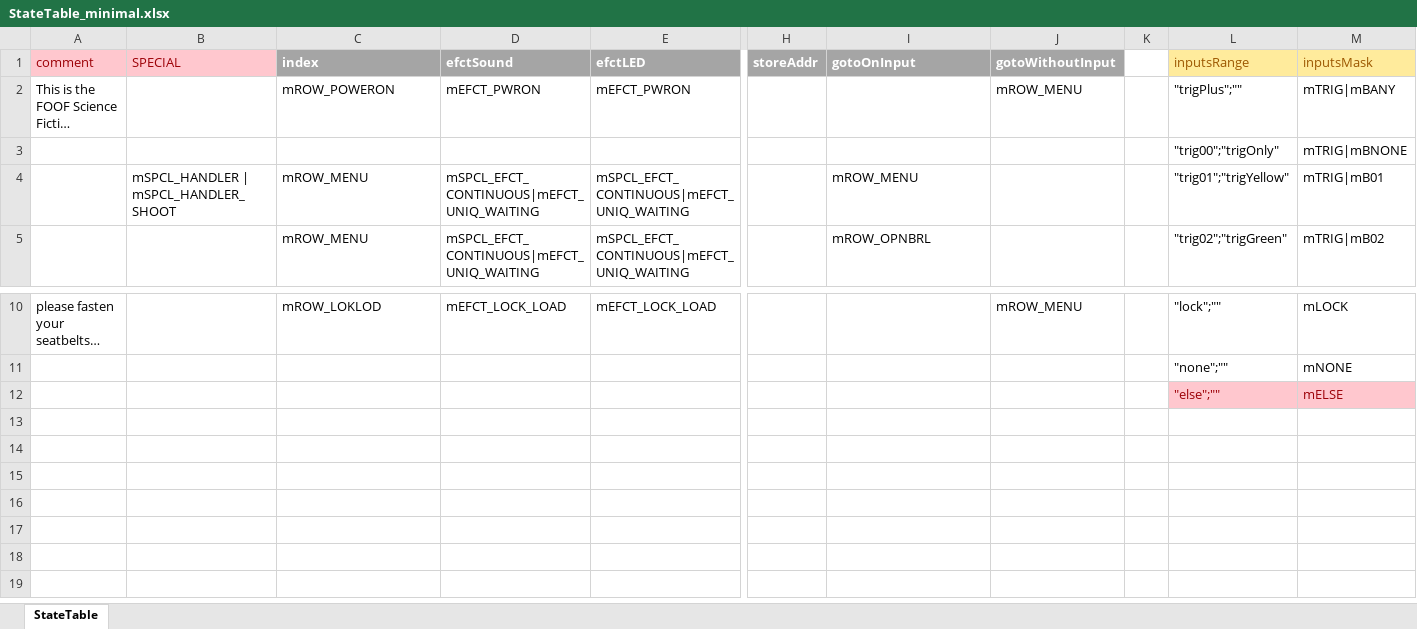
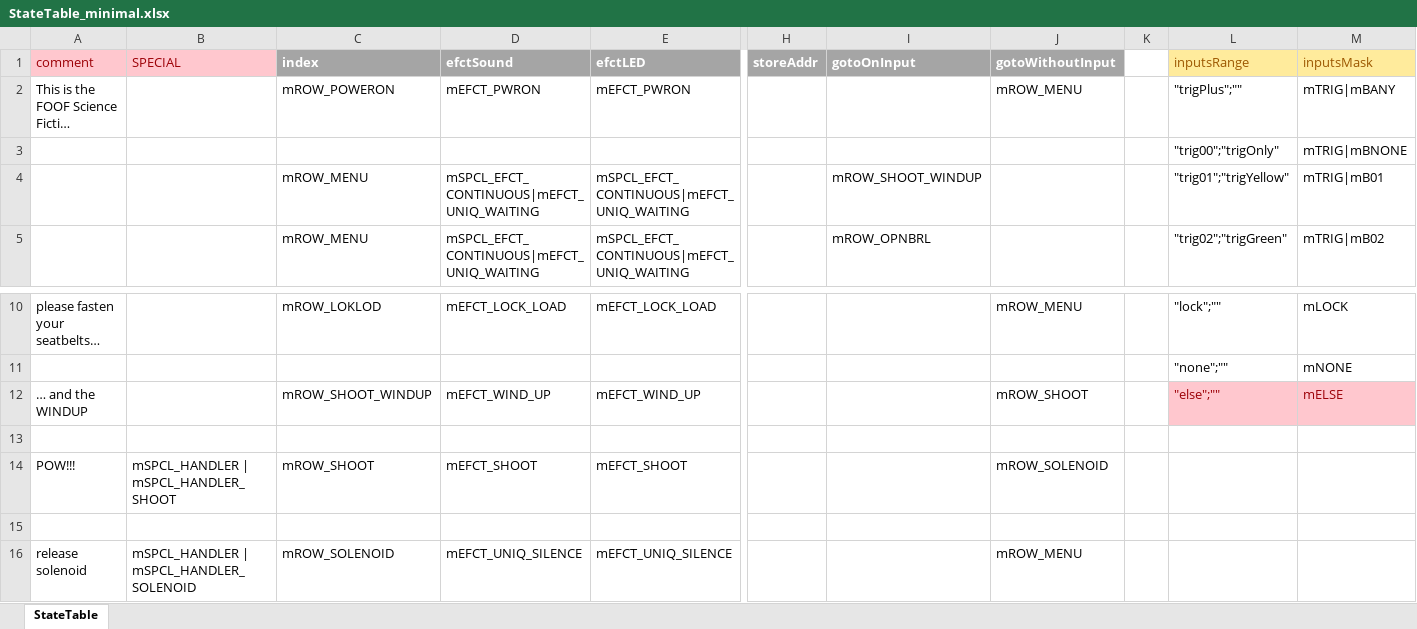
Before and after one commit to Mark-MDO47/RubberBandGun, an Excel workbook: RBG_arduino/StateTable_minimal.xlsx, sheet StateTable, drawn as a sheet; only a part is shown, gaps mark what is left out; long unchanged cells end in …; values as stored, in another font and other column widths than the file's, no borders; addresses are those after the commit; rows hold the shown columns only; the diff names each change by its address in the sheet, - before the commit and + after, or states it on an @@ line.

Commit message:
make use of state table to simplify special handlers

```diff
--- a/RBG_arduino/StateTable_minimal.xlsx (sheet StateTable)
+++ b/RBG_arduino/StateTable_minimal.xlsx (sheet StateTable)
-B4 (SPECIAL): mSPCL_HANDLER | mSPCL_HANDLER_SHOOT
+B4 (SPECIAL): (empty)
-I4 (gotoOnInput): mROW_MENU
+I4 (gotoOnInput): mROW_SHOOT_WINDUP
+row 12: … and the WINDUP |  | mROW_SHOOT_WINDUP | mEFCT_WIND_UP | mEFCT_WIND_UP |  |  | mROW_SHOOT |  | "else";"" | mELSE
-row 13:  |  |  |  |  |  |  |  |  | "else";"" | mELSE
+row 13: (empty)
-L13:M13 fill: #FFC7CE
+L13:M13 fill: none
+row 14: POW!!! | mSPCL_HANDLER | mSPCL_HANDLER_SHOOT | mROW_SHOOT | mEFCT_SHOOT | mEFCT_SHOOT |  |  | mROW_SOLENOID
+row 15: (empty)
+row 16: release solenoid | mSPCL_HANDLER | mSPCL_HANDLER_SOLENOID | mROW_SOLENOID | mEFCT_UNIQ_SILENCE | mEFCT_UNIQ_SILENCE |  |  | mROW_MENU
```
Also changed, not shown: 2 other files.
